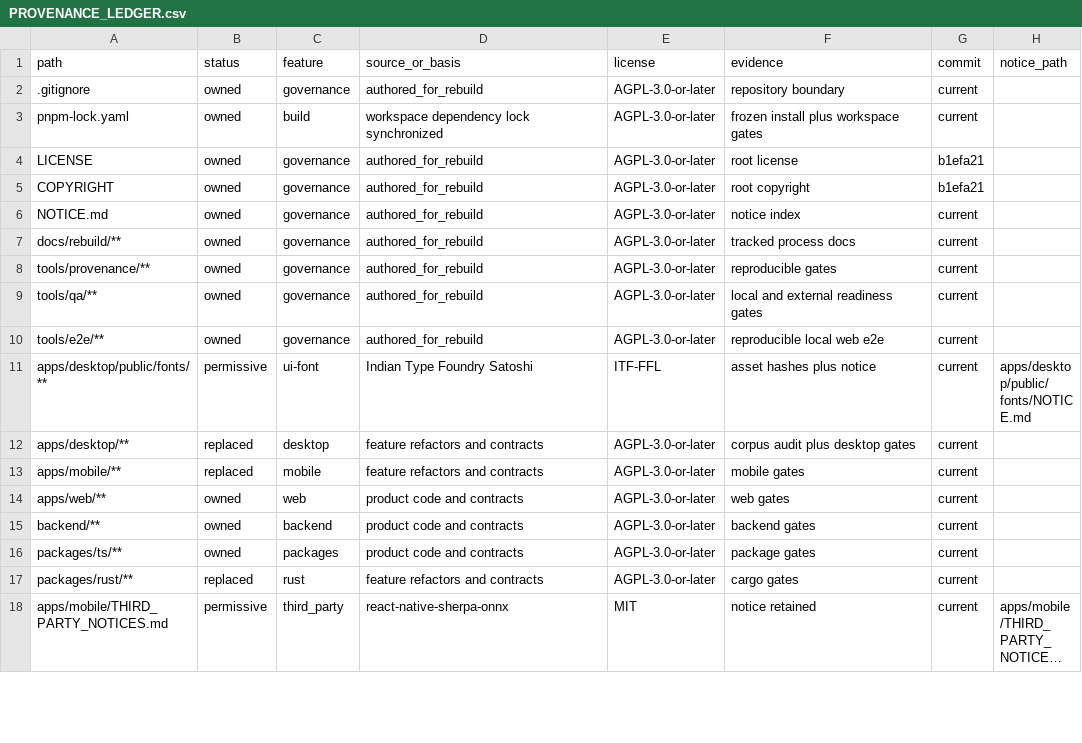
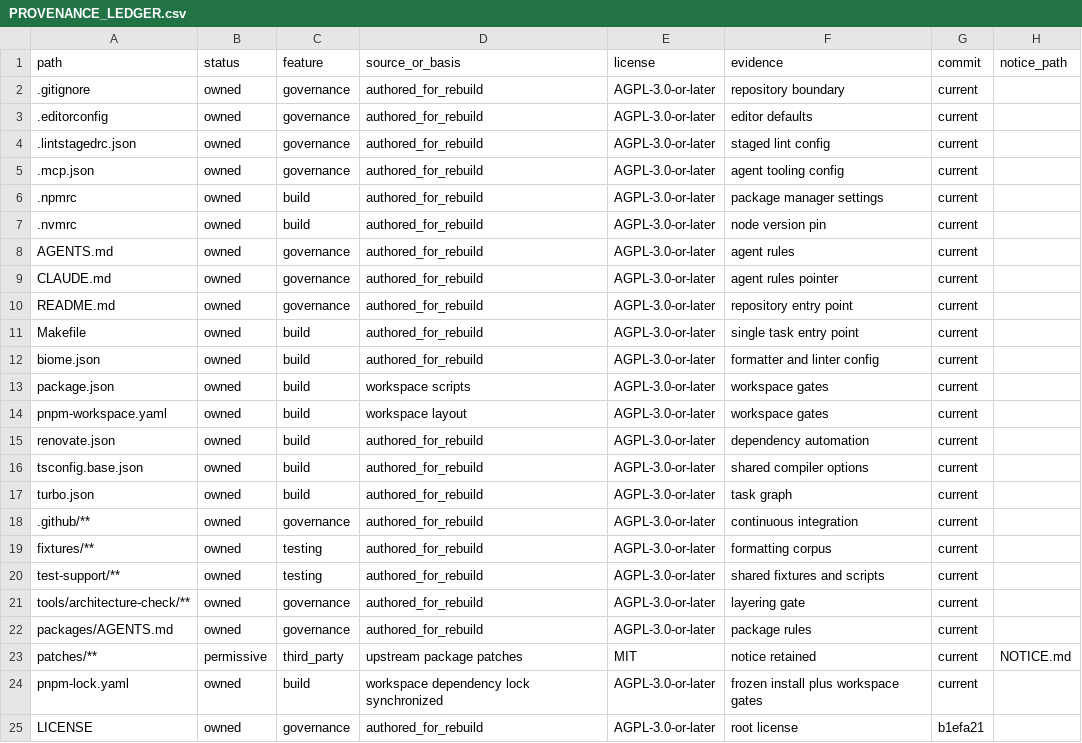
Before and after one commit to jamescardona11/looper, a CSV file: docs/rebuild/PROVENANCE_LEDGER.csv, drawn as a sheet; only a part is shown; the shorter side is filled out with more unchanged rows; long unchanged cells end in …; the diff names each change by its address in the sheet, - before the commit and + after, or states it on an @@ line.

Commit message:
build: make a clean checkout produce the product
A clone could not build or bundle Looper. Icons, the tray image, the landing
screenshots, the mobile asset catalogs and the AEC weights the default build
embeds were each hidden behind a different mechanism — .gitignore, a local
.git/info/exclude entry, and symlinks into a workspace outside the repository.
Everything a build step reads is now tracked, and a clean-archive gate resolves
include_bytes!, tauri.conf.json icons and public asset URLs against
`git archive HEAD` so the next omission fails the pull request instead of the
release.

The boundary rule confining Tauri IPC to src/data had never run in CI, so three
modules had drifted outside it and two tests asserted against raw invoke().
Both are corrected and the desktop lint gate now runs in CI.

Adding a speaker rendered "Speaker" with no number: the catalog expects
{nextIndex} and the call site interpolated a differently named local, so the
placeholder never resolved. The mismatch also broke `lingui extract` outright,
which is why it stayed hidden.

The provenance ledger gained rows for the tracked build and governance files
that had none, so routine commits can pass check-staged.mjs.

Verified: 915 desktop tests, tsc clean, eslint 0 problems, both gates green.

```diff
--- a/docs/rebuild/PROVENANCE_LEDGER.csv
+++ b/docs/rebuild/PROVENANCE_LEDGER.csv
+row 3: .editorconfig | owned | governance | authored_for_rebuild | AGPL-3.0-or-later | editor defaults | current
+row 4: .lintstagedrc.json | owned | governance | authored_for_rebuild | AGPL-3.0-or-later | staged lint config | current
+row 5: .mcp.json | owned | governance | authored_for_rebuild | AGPL-3.0-or-later | agent tooling config | current
+row 6: .npmrc | owned | build | authored_for_rebuild | AGPL-3.0-or-later | package manager settings | current
+row 7: .nvmrc | owned | build | authored_for_rebuild | AGPL-3.0-or-later | node version pin | current
+row 8: AGENTS.md | owned | governance | authored_for_rebuild | AGPL-3.0-or-later | agent rules | current
+row 9: CLAUDE.md | owned | governance | authored_for_rebuild | AGPL-3.0-or-later | agent rules pointer | current
+row 10: README.md | owned | governance | authored_for_rebuild | AGPL-3.0-or-later | repository entry point | current
+row 11: Makefile | owned | build | authored_for_rebuild | AGPL-3.0-or-later | single task entry point | current
+row 12: biome.json | owned | build | authored_for_rebuild | AGPL-3.0-or-later | formatter and linter config | current
+row 13: package.json | owned | build | workspace scripts | AGPL-3.0-or-later | workspace gates | current
+row 14: pnpm-workspace.yaml | owned | build | workspace layout | AGPL-3.0-or-later | workspace gates | current
+row 15: renovate.json | owned | build | authored_for_rebuild | AGPL-3.0-or-later | dependency automation | current
+row 16: tsconfig.base.json | owned | build | authored_for_rebuild | AGPL-3.0-or-later | shared compiler options | current
+row 17: turbo.json | owned | build | authored_for_rebuild | AGPL-3.0-or-later | task graph | current
+row 18: .github/** | owned | governance | authored_for_rebuild | AGPL-3.0-or-later | continuous integration | current
+row 19: fixtures/** | owned | testing | authored_for_rebuild | AGPL-3.0-or-later | formatting corpus | current
+row 20: test-support/** | owned | testing | authored_for_rebuild | AGPL-3.0-or-later | shared fixtures and scripts | current
+row 21: tools/architecture-check/** | owned | governance | authored_for_rebuild | AGPL-3.0-or-later | layering gate | current
+row 22: packages/AGENTS.md | owned | governance | authored_for_rebuild | AGPL-3.0-or-later | package rules | current
+row 23: patches/** | permissive | third_party | upstream package patches | MIT | notice retained | current | NOTICE.md
```
Also changed, not shown: 51 other files.
